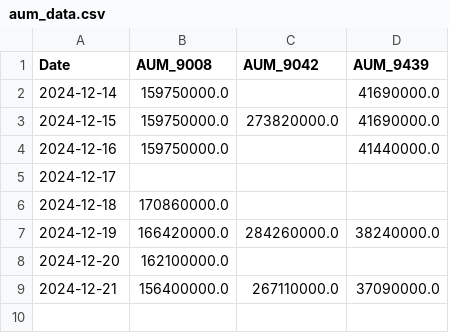
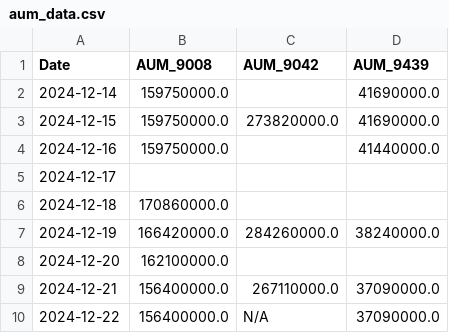
Before and after one commit to chamadihimaya/hkex_aum_csv, a CSV file: aum_data.csv, drawn as a sheet; the diff names each change by its address in the sheet, - before the commit and + after, or states it on an @@ line.

```diff
--- a/aum_data.csv
+++ b/aum_data.csv
+row 10: 2024-12-22 | 156400000.0 | N/A | 37090000.0
```
